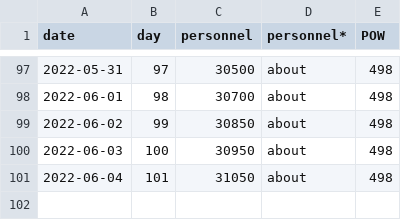
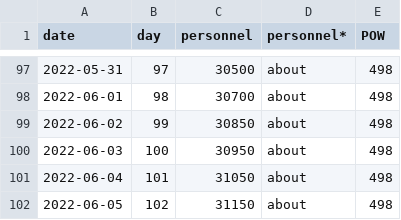
Before and after one commit to weiyuet/Russo-Ukrainian_War, a CSV file: data/russia_losses_personnel.csv, drawn as a sheet; only a part is shown, gaps mark what is left out.

```diff
--- a/data/russia_losses_personnel.csv
+++ b/data/russia_losses_personnel.csv
@@ -101 +101,2 @@ date,day,personnel,personnel*,POW
 2022-06-04,101,31050,about,498
+2022-06-05,102,31150,about,498
```
Also changed, not shown: data/russia_losses_equipment.csv, 6 other files.
